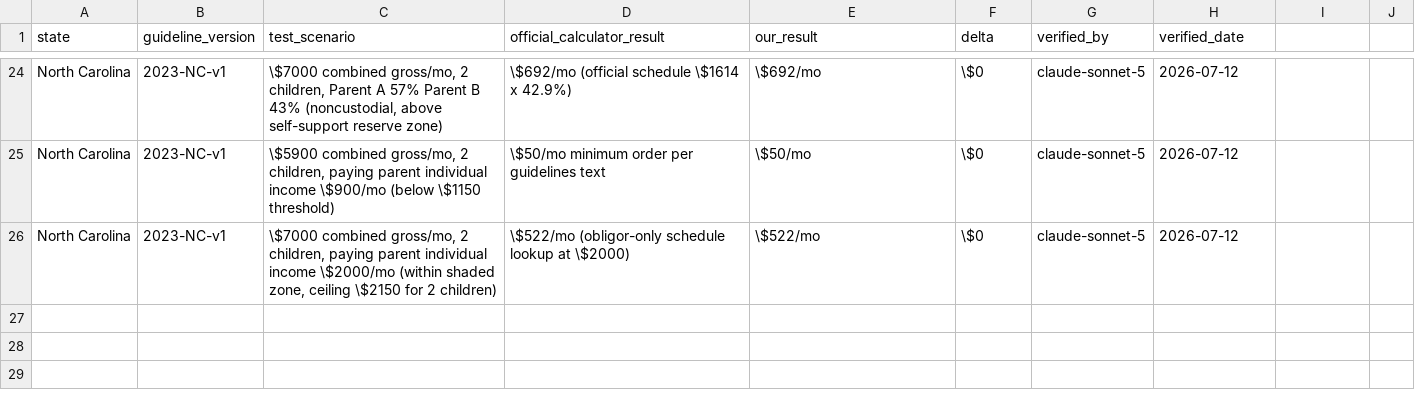
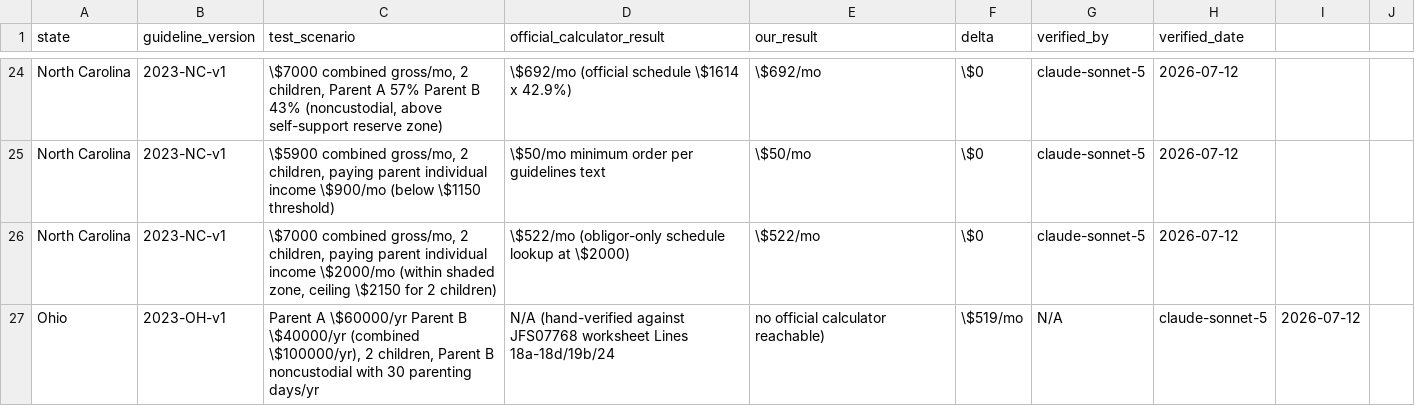
Before and after one commit to sadiyaqeen92639572-cloud/child-support-calculator-usa, a CSV file: research/verification-log.csv, drawn as a sheet; only a part is shown, gaps mark what is left out.

```diff
--- a/research/verification-log.csv
+++ b/research/verification-log.csv
@@ -26 +26,2 @@ North Carolina,2023-NC-v1,"\$5900 combined gross/mo, 2 children, paying parent i
 North Carolina,2023-NC-v1,"\$7000 combined gross/mo, 2 children, paying parent individual income \$2000/mo (within shaded zone, ceiling \$2150 for 2 children)",\$522/mo (obligor-only schedule lookup at \$2000),\$522/mo,\$0,claude-sonnet-5,2026-07-12
+Ohio,2023-OH-v1,"Parent A \$60000/yr Parent B \$40000/yr (combined \$100000/yr), 2 children, Parent B noncustodial with 30 parenting days/yr",N/A (hand-verified against JFS07768 worksheet Lines 18a-18d/19b/24, no official calculator reachable),\$519/mo,N/A,claude-sonnet-5,2026-07-12
```
Also changed, not shown: research/sourcing-tracker.csv, 10 other files.
